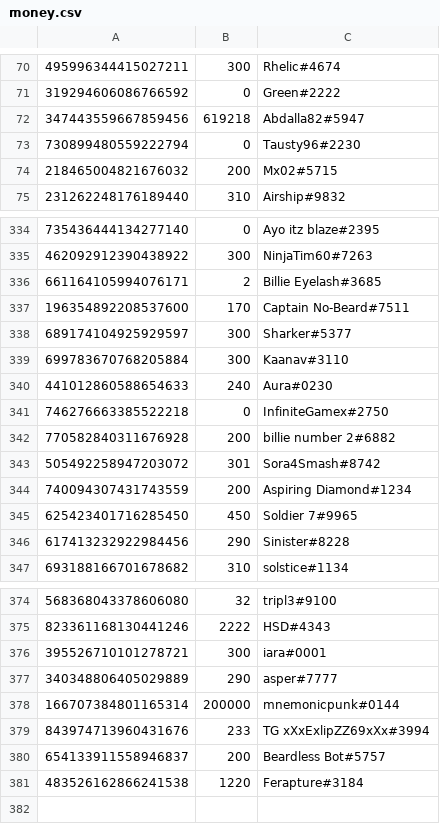
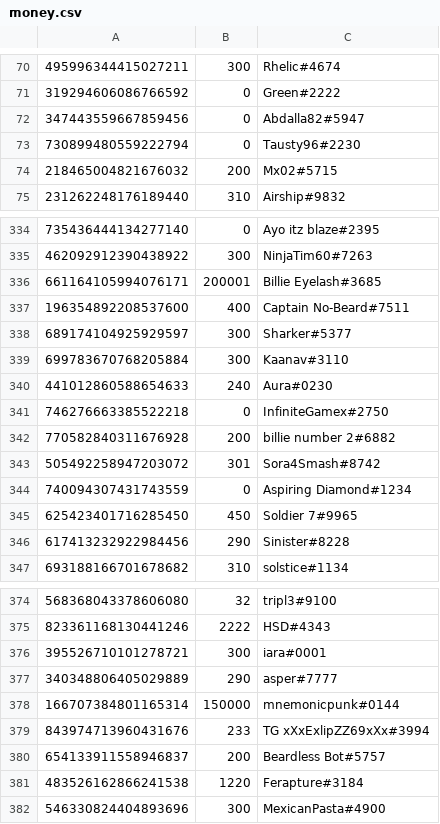
Before and after one commit to LevBernstein/BeardlessBot, a CSV file: resources/money.csv, drawn as a sheet; only a part is shown, gaps mark what is left out.

Commit message:
Rewrites most commands that modify money.csv, switching them to the new helper method writeMoney.

```diff
--- a/resources/money.csv
+++ b/resources/money.csv
@@ -71,3 +71,3 @@
 319294606086766592,0,Green#2222
-347443559667859456,619218,Abdalla82#5947
+347443559667859456,0,Abdalla82#5947
 730899480559222794,0,Tausty96#2230
@@ -335,4 +335,4 @@
 462092912390438922,300,NinjaTim60#7263
-661164105994076171,2,Billie Eyelash#3685
-196354892208537600,170,Captain No-Beard#7511
+661164105994076171,200001,Billie Eyelash#3685
+196354892208537600,400,Captain No-Beard#7511
 689174104925929597,300,Sharker#5377
@@ -343,3 +343,3 @@
 505492258947203072,301,Sora4Smash#8742
-740094307431743559,200,Aspiring Diamond#1234
+740094307431743559,0,Aspiring Diamond#1234
 625423401716285450,450,Soldier 7#9965
@@ -377,3 +377,3 @@
 340348806405029889,290,asper#7777
-166707384801165314,200000,mnemonicpunk#0144
+166707384801165314,150000,mnemonicpunk#0144
 843974713960431676,233,TG xXxExlipZZ69xXx#3994
@@ -381 +381,2 @@
 483526162866241538,1220,Ferapture#3184
+546330824404893696,300,MexicanPasta#4900
```
Also changed, not shown: 5 other files.
